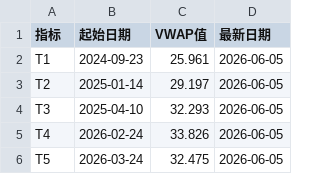
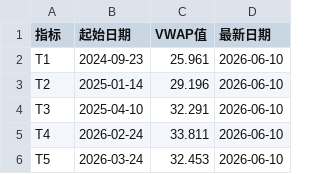
Before and after one commit to mangehua/market-dashboard, a CSV file: stock_data/压力支撑_巨人网络.csv, drawn as a sheet.

Commit message:
Update stock_data/压力支撑_巨人网络.csv

```diff
--- a/stock_data/压力支撑_巨人网络.csv
+++ b/stock_data/压力支撑_巨人网络.csv
@@ -1,6 +1,6 @@
 指标,起始日期,VWAP值,最新日期
-T1,2024-09-23,25.961,2026-06-05
-T2,2025-01-14,29.197,2026-06-05
-T3,2025-04-10,32.293,2026-06-05
-T4,2026-02-24,33.826,2026-06-05
-T5,2026-03-24,32.475,2026-06-05
+T1,2024-09-23,25.961,2026-06-10
+T2,2025-01-14,29.196,2026-06-10
+T3,2025-04-10,32.291,2026-06-10
+T4,2026-02-24,33.811,2026-06-10
+T5,2026-03-24,32.453,2026-06-10
```
